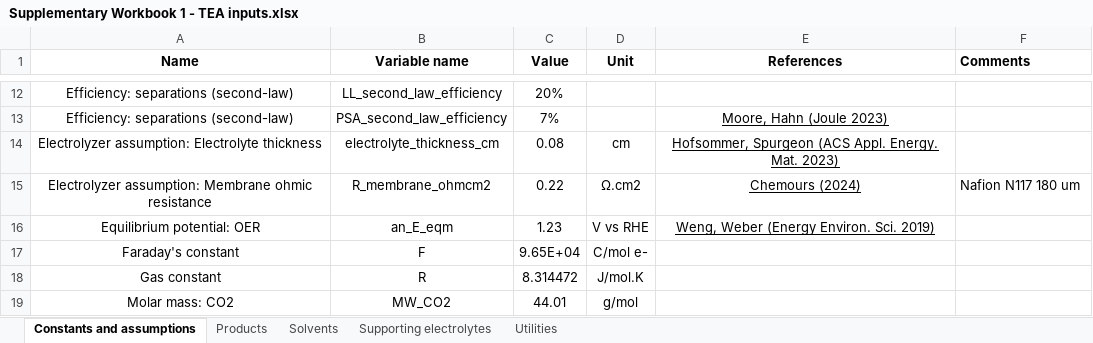
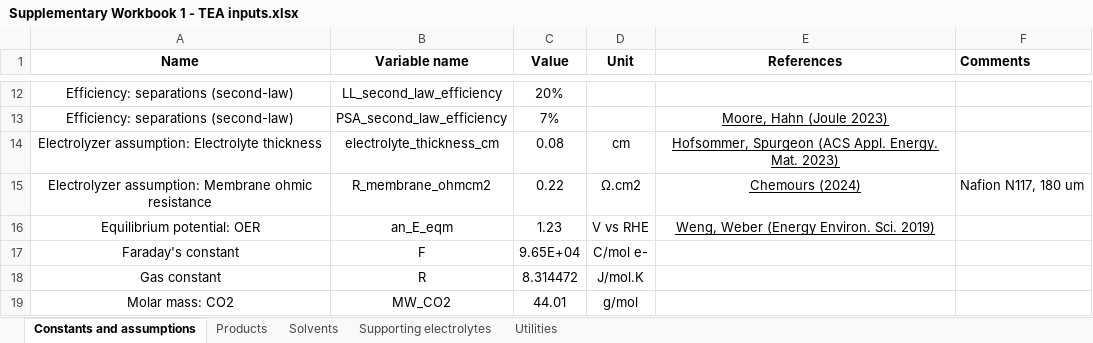
Before and after one commit to shashwatidc/co2r-non-aqueous, an Excel workbook: Supplementary Workbook 1 - TEA inputs.xlsx, sheet Constants and assumptions, drawn as a sheet; only a part is shown, gaps mark what is left out; values as stored, in another font and other column widths than the file's, no borders; table styles not drawn; the diff names each change by its address in the sheet, - before the commit and + after, or states it on an @@ line.

```diff
--- a/Supplementary Workbook 1 - TEA inputs.xlsx (sheet Constants and assumptions)
+++ b/Supplementary Workbook 1 - TEA inputs.xlsx (sheet Constants and assumptions)
-F15 (Comments): Nafion N117 180 um
+F15 (Comments): Nafion N117, 180 um
```
Also changed, not shown: sheet Products, sheet Supporting electrolytes, sheet Solvents, 4 other files.
